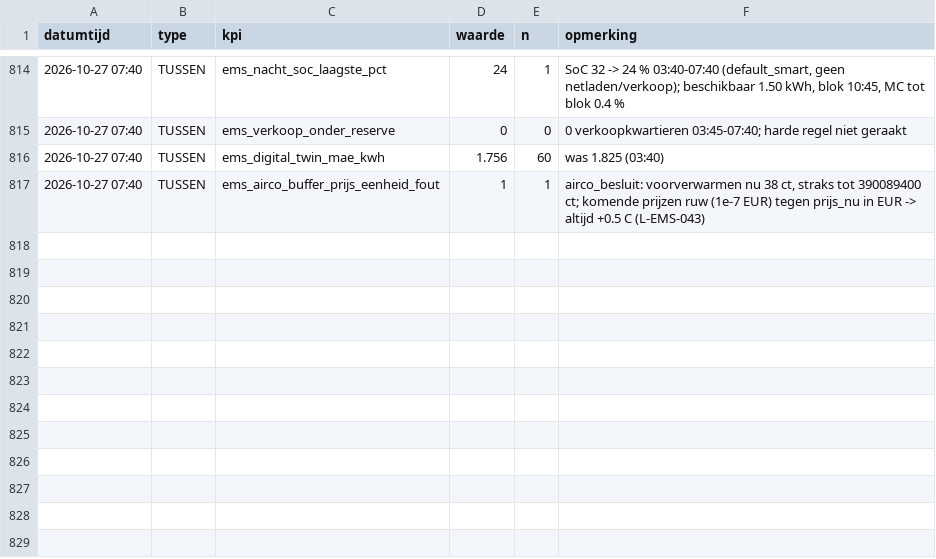
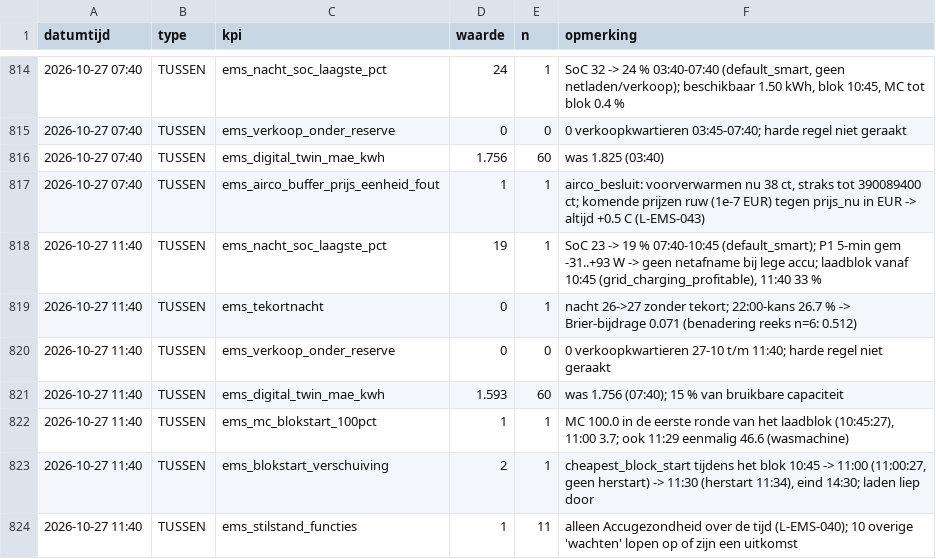
Before and after one commit to Roedie84/Energy-Management-System, a CSV file: KPI.csv, drawn as a sheet; only a part is shown, gaps mark what is left out; the diff names each change by its address in the sheet, - before the commit and + after, or states it on an @@ line.

```diff
--- a/KPI.csv
+++ b/KPI.csv
+row 818: 2026-10-27 11:40 | TUSSEN | ems_nacht_soc_laagste_pct | 19 | 1 | SoC 23 -> 19 % 07:40-10:45 (default_smart); P1 5-min gem -31..+93 W -> geen netafname bij lege accu; laadblok vanaf 10:45 (grid_charging_profitable), 11:40 33 %
+row 819: 2026-10-27 11:40 | TUSSEN | ems_tekortnacht | 0 | 1 | nacht 26->27 zonder tekort; 22:00-kans 26.7 % -> Brier-bijdrage 0.071 (benadering reeks n=6: 0.512)
+row 820: 2026-10-27 11:40 | TUSSEN | ems_verkoop_onder_reserve | 0 | 0 | 0 verkoopkwartieren 27-10 t/m 11:40; harde regel niet geraakt
+row 821: 2026-10-27 11:40 | TUSSEN | ems_digital_twin_mae_kwh | 1.593 | 60 | was 1.756 (07:40); 15 % van bruikbare capaciteit
+row 822: 2026-10-27 11:40 | TUSSEN | ems_mc_blokstart_100pct | 1 | 1 | MC 100.0 in de eerste ronde van het laadblok (10:45:27), 11:00 3.7; ook 11:29 eenmalig 46.6 (wasmachine)
+row 823: 2026-10-27 11:40 | TUSSEN | ems_blokstart_verschuiving | 2 | 1 | cheapest_block_start tijdens het blok 10:45 -> 11:00 (11:00:27, geen herstart) -> 11:30 (herstart 11:34), eind 14:30; laden liep door
+row 824: 2026-10-27 11:40 | TUSSEN | ems_stilstand_functies | 1 | 11 | alleen Accugezondheid over de tijd (L-EMS-040); 10 overige 'wachten' lopen op of zijn een uitkomst
```
Also changed, not shown: 1 other file.
